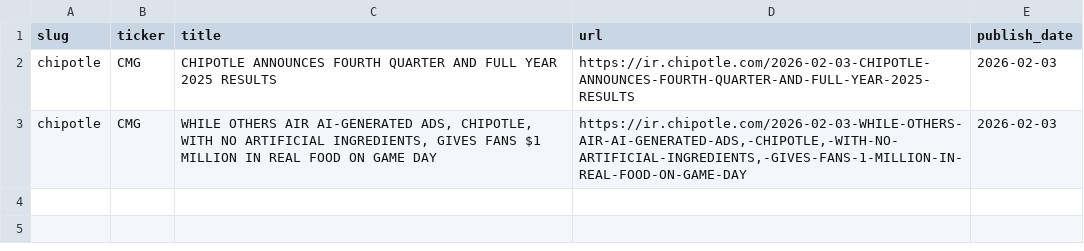
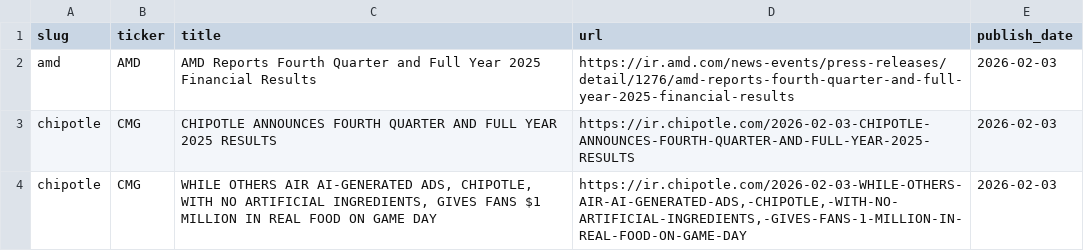
Before and after one commit to KamarajuKusumanchi/primary_wire, a CSV file: data/2026/2026-02-03.csv, drawn as a sheet; the diff names each change by its address in the sheet, - before the commit and + after, or states it on an @@ line.

```diff
--- a/data/2026/2026-02-03.csv
+++ b/data/2026/2026-02-03.csv
+row 2: amd | AMD | AMD Reports Fourth Quarter and Full Year 2025 Financial Results | https://ir.amd.com/news-events/press-releases/detail/1276/amd-reports-fourth-quarter-and-full-year-2025-financial-results | 2026-02-03
```
Also changed, not shown: data/2026/2026-01-05.csv, data/2026/2026-01-06.csv, 15 other files.
